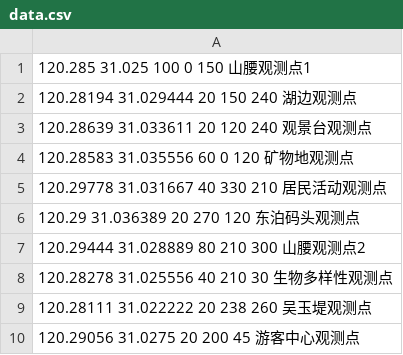
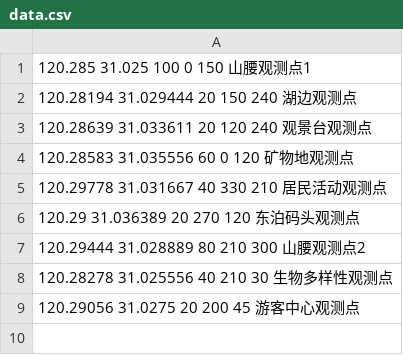
Before and after one commit to Cuixjnoob/SanShan-Island-star, a CSV file: data.csv, drawn as a sheet; the diff names each change by its address in the sheet, - before the commit and + after, or states it on an @@ line.

```diff
--- a/data.csv
+++ b/data.csv
-row 9: 120.28111 31.022222 20 238 260 吴玉堤观测点
```
Also changed, not shown: 2 other files.
